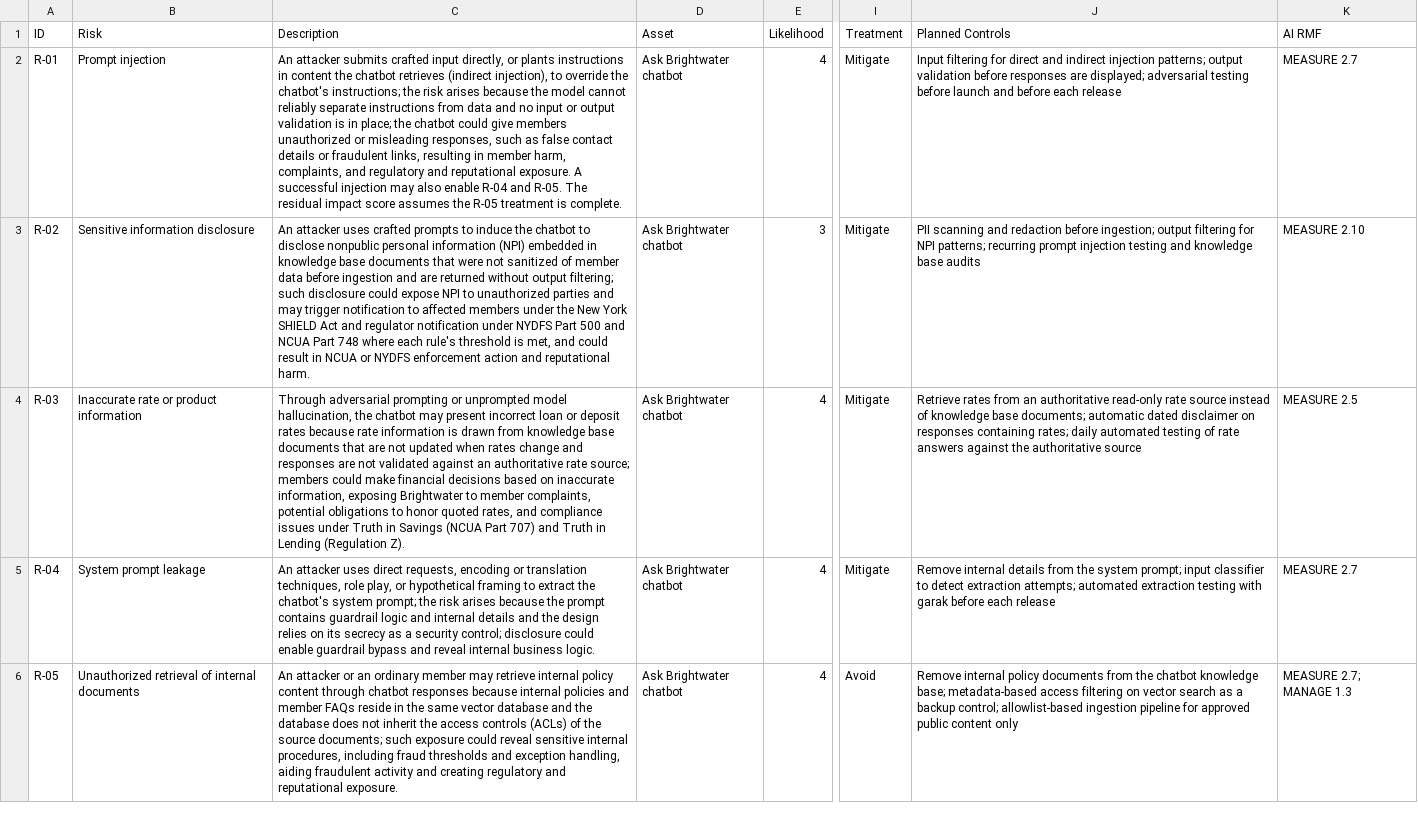
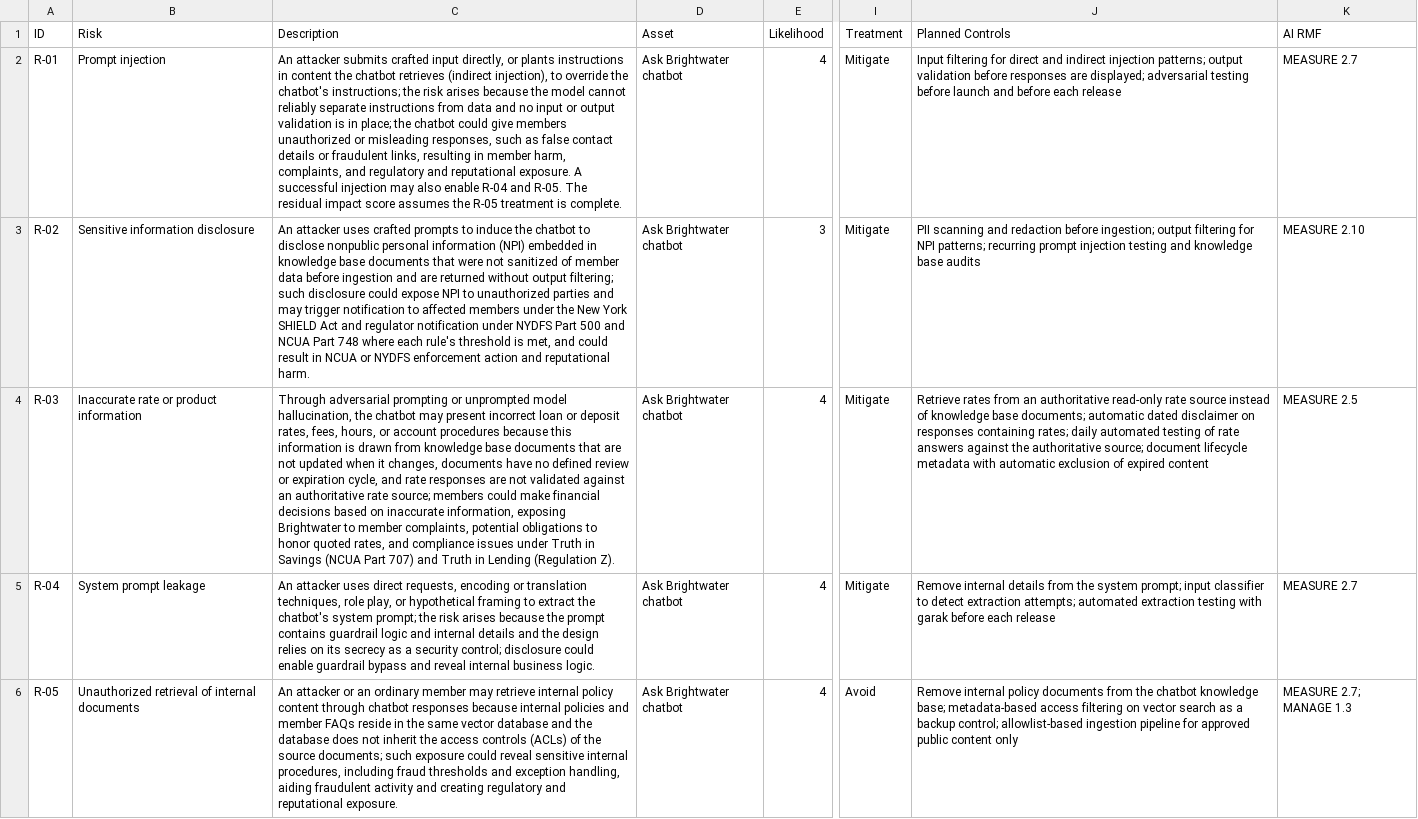
Before and after one commit to aminjlassi-CS/ai-grc-portfolio, a CSV file: 01-risk-register.csv, drawn as a sheet; only a part is shown, gaps mark what is left out; the diff covers the shown part only; the diff names each change by its address in the sheet, - before the commit and + after, or states it on an @@ line.

Commit message:
Add R-06 and broaden R-03 to cover stale content

```diff
--- a/01-risk-register.csv
+++ b/01-risk-register.csv
-C4 (Description): …or deposit rates because rate information is drawn from knowledge base documents that are not updated when rates change and responses are…
+C4 (Description): …or deposit rates, fees, hours, or account procedures because this information is drawn from knowledge base documents that are not updated when it changes, documents have no defined review or expiration cycle, and rate responses are…
-J4 (Planned Controls): …the authoritative source
+J4 (Planned Controls): …the authoritative source; document lifecycle metadata with automatic exclusion of expired content
```
Also changed, not shown: 1 added row elsewhere in this file.
